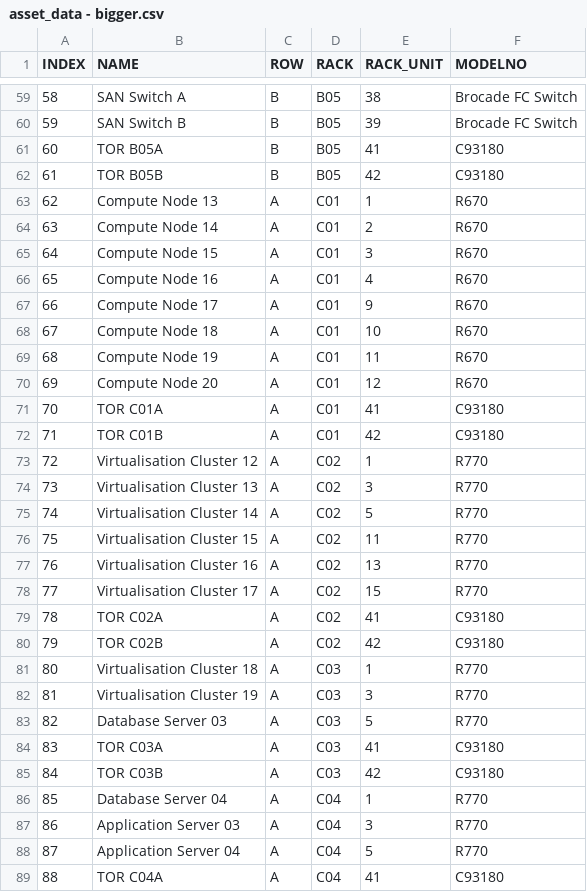
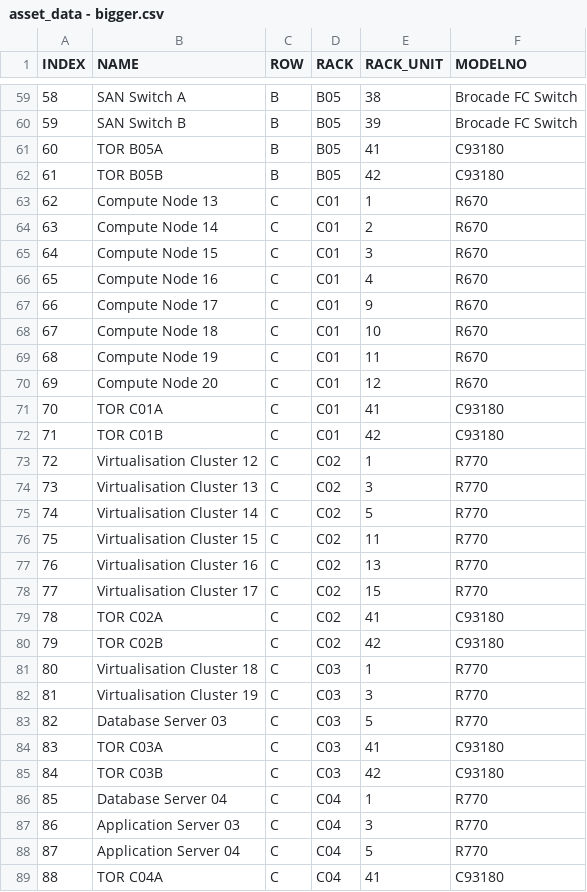
Before and after one commit to ICT-Digital-Twin/tool, a CSV file: data/sample_input/asset_data - bigger.csv, drawn as a sheet; only a part is shown, gaps mark what is left out; the diff covers the shown part only.

Commit message:
Update asset_data - bigger.csv

```diff
--- a/data/sample_input/asset_data - bigger.csv
+++ b/data/sample_input/asset_data - bigger.csv
@@ -62,28 +62,28 @@ INDEX,NAME,ROW,RACK,RACK_UNIT,MODELNO
 61,TOR B05B,B,B05,42,C93180
-62,Compute Node 13,A,C01,1,R670
-63,Compute Node 14,A,C01,2,R670
-64,Compute Node 15,A,C01,3,R670
-65,Compute Node 16,A,C01,4,R670
-66,Compute Node 17,A,C01,9,R670
-67,Compute Node 18,A,C01,10,R670
-68,Compute Node 19,A,C01,11,R670
-69,Compute Node 20,A,C01,12,R670
-70,TOR C01A,A,C01,41,C93180
-71,TOR C01B,A,C01,42,C93180
-72,Virtualisation Cluster 12,A,C02,1,R770
-73,Virtualisation Cluster 13,A,C02,3,R770
-74,Virtualisation Cluster 14,A,C02,5,R770
-75,Virtualisation Cluster 15,A,C02,11,R770
-76,Virtualisation Cluster 16,A,C02,13,R770
-77,Virtualisation Cluster 17,A,C02,15,R770
-78,TOR C02A,A,C02,41,C93180
-79,TOR C02B,A,C02,42,C93180
-80,Virtualisation Cluster 18,A,C03,1,R770
-81,Virtualisation Cluster 19,A,C03,3,R770
-82,Database Server 03,A,C03,5,R770
-83,TOR C03A,A,C03,41,C93180
-84,TOR C03B,A,C03,42,C93180
-85,Database Server 04,A,C04,1,R770
-86,Application Server 03,A,C04,3,R770
-87,Application Server 04,A,C04,5,R770
-88,TOR C04A,A,C04,41,C93180
+62,Compute Node 13,C,C01,1,R670
+63,Compute Node 14,C,C01,2,R670
+64,Compute Node 15,C,C01,3,R670
+65,Compute Node 16,C,C01,4,R670
+66,Compute Node 17,C,C01,9,R670
+67,Compute Node 18,C,C01,10,R670
+68,Compute Node 19,C,C01,11,R670
+69,Compute Node 20,C,C01,12,R670
+70,TOR C01A,C,C01,41,C93180
+71,TOR C01B,C,C01,42,C93180
+72,Virtualisation Cluster 12,C,C02,1,R770
+73,Virtualisation Cluster 13,C,C02,3,R770
+74,Virtualisation Cluster 14,C,C02,5,R770
+75,Virtualisation Cluster 15,C,C02,11,R770
+76,Virtualisation Cluster 16,C,C02,13,R770
+77,Virtualisation Cluster 17,C,C02,15,R770
+78,TOR C02A,C,C02,41,C93180
+79,TOR C02B,C,C02,42,C93180
+80,Virtualisation Cluster 18,C,C03,1,R770
+81,Virtualisation Cluster 19,C,C03,3,R770
+82,Database Server 03,C,C03,5,R770
+83,TOR C03A,C,C03,41,C93180
+84,TOR C03B,C,C03,42,C93180
+85,Database Server 04,C,C04,1,R770
+86,Application Server 03,C,C04,3,R770
+87,Application Server 04,C,C04,5,R770
+88,TOR C04A,C,C04,41,C93180
```
Also changed, not shown: 34 edited cells elsewhere in this file.
